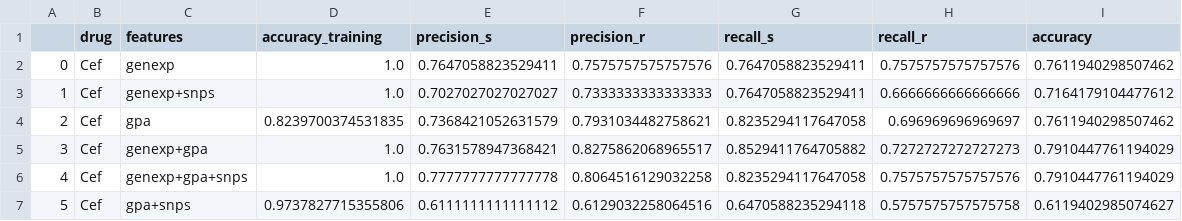
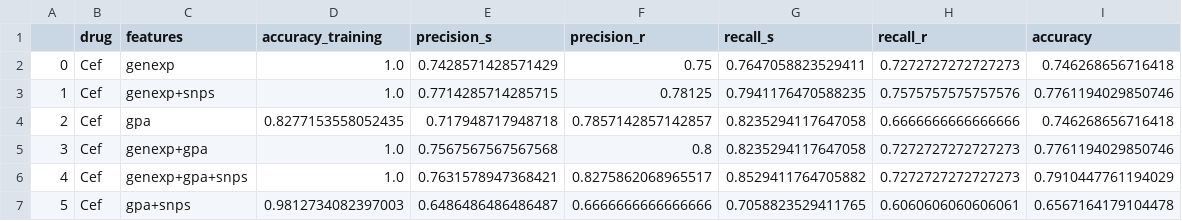
Before and after one commit to riccardo03-maker/Multiomic_integration_antimicrobial_resistance, a CSV file: pipelines/results/neural_networks/early_fusion_rf_scores.csv, drawn as a sheet; only a part is shown; the diff covers the shown part only.

```diff
--- a/pipelines/results/neural_networks/early_fusion_rf_scores.csv
+++ b/pipelines/results/neural_networks/early_fusion_rf_scores.csv
@@ -1,7 +1,7 @@
 ,drug,features,accuracy_training,precision_s,precision_r,recall_s,recall_r,accuracy
-0,Cef,genexp,1.0,0.7647058823529411,0.7575757575757576,0.7647058823529411,0.7575757575757576,0.7611940298507462
-1,Cef,genexp+snps,1.0,0.7027027027027027,0.7333333333333333,0.7647058823529411,0.6666666666666666,0.7164179104477612
-2,Cef,gpa,0.8239700374531835,0.7368421052631579,0.7931034482758621,0.8235294117647058,0.696969696969697,0.7611940298507462
-3,Cef,genexp+gpa,1.0,0.7631578947368421,0.8275862068965517,0.8529411764705882,0.7272727272727273,0.7910447761194029
-4,Cef,genexp+gpa+snps,1.0,0.7777777777777778,0.8064516129032258,0.8235294117647058,0.7575757575757576,0.7910447761194029
-5,Cef,gpa+snps,0.9737827715355806,0.6111111111111112,0.6129032258064516,0.6470588235294118,0.5757575757575758,0.6119402985074627
+0,Cef,genexp,1.0,0.7428571428571429,0.75,0.7647058823529411,0.7272727272727273,0.746268656716418
+1,Cef,genexp+snps,1.0,0.7714285714285715,0.78125,0.7941176470588235,0.7575757575757576,0.7761194029850746
+2,Cef,gpa,0.8277153558052435,0.717948717948718,0.7857142857142857,0.8235294117647058,0.6666666666666666,0.746268656716418
+3,Cef,genexp+gpa,1.0,0.7567567567567568,0.8,0.8235294117647058,0.7272727272727273,0.7761194029850746
+4,Cef,genexp+gpa+snps,1.0,0.7631578947368421,0.8275862068965517,0.8529411764705882,0.7272727272727273,0.7910447761194029
+5,Cef,gpa+snps,0.9812734082397003,0.6486486486486487,0.6666666666666666,0.7058823529411765,0.6060606060606061,0.6567164179104478
```
Also changed, not shown: 100 edited cells elsewhere in this file, pipelines/results/neural_networks/early_fusion_scores.csv, pipelines/results/neural_networks/intermediate_fusion_rf_scores.csv, 10 other files.
